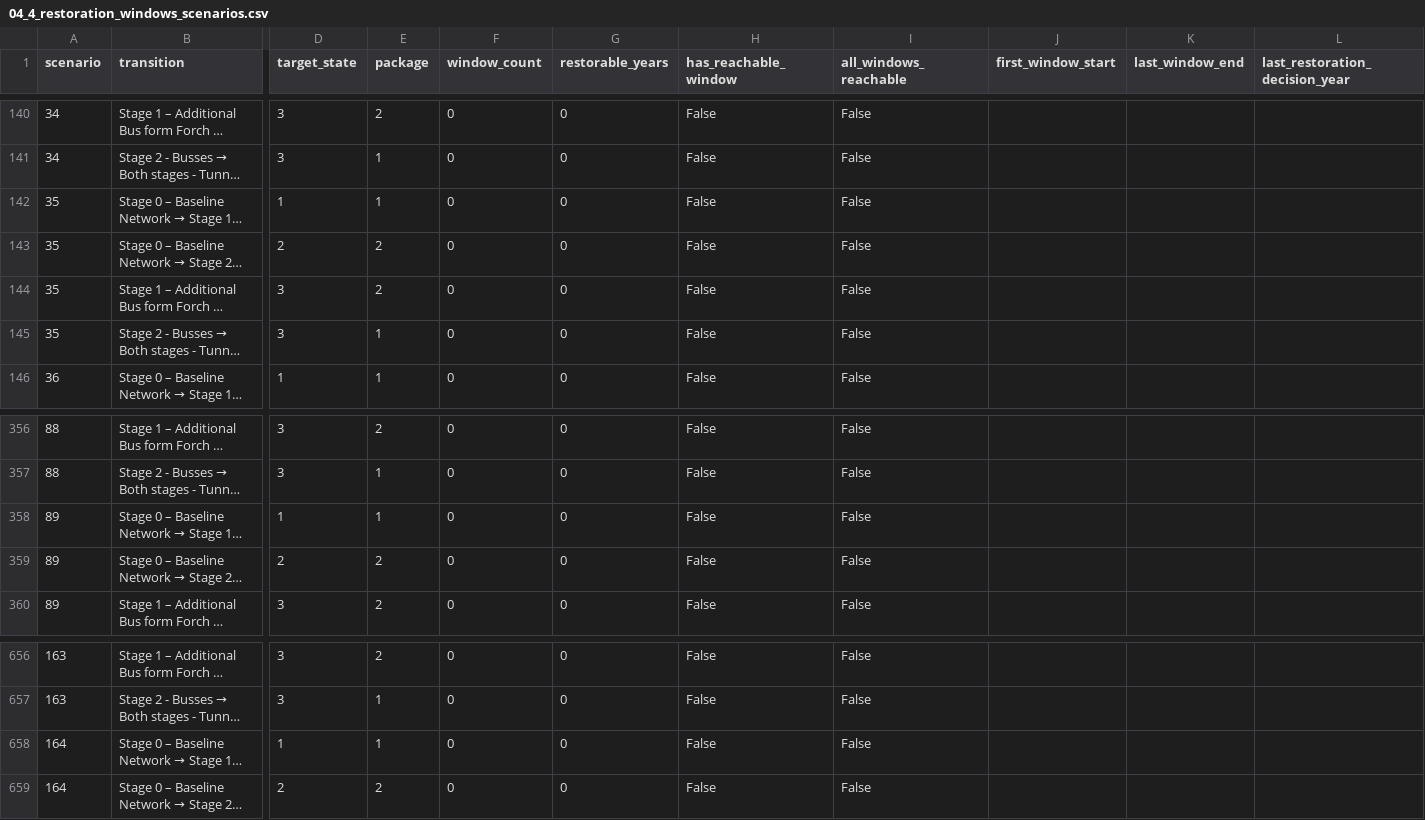
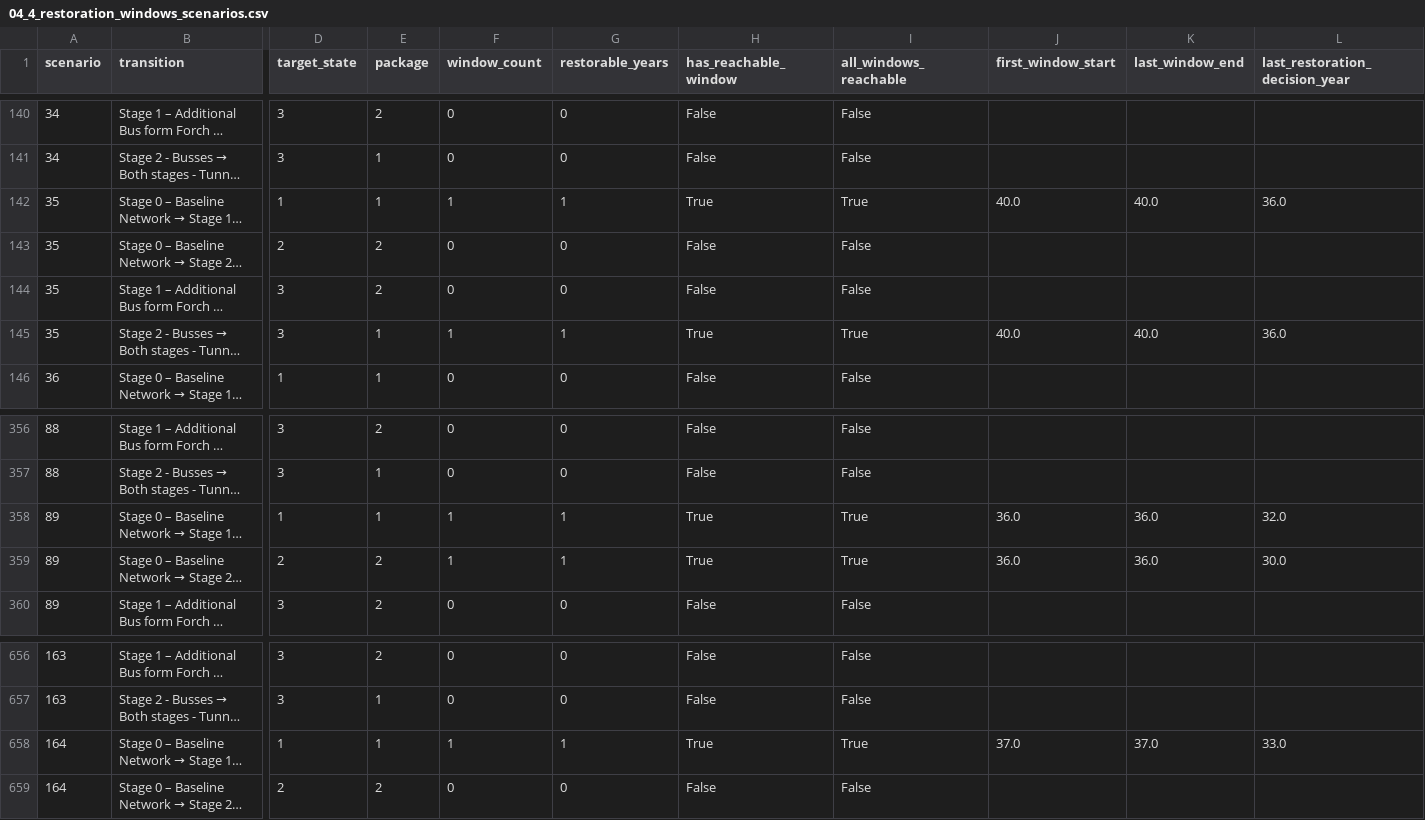
Before and after one commit to evmu2/IP-HS26-MehrSpur-CaseStudy-IP, a CSV file: results/04_adaptive_planning/04_4_restoration_windows_scenarios.csv, drawn as a sheet; only a part is shown, gaps mark what is left out; long unchanged cells end in …; the diff covers the shown part only; the diff names each change by its address in the sheet, - before the commit and + after, or states it on an @@ line.

```diff
--- a/results/04_adaptive_planning/04_4_restoration_windows_scenarios.csv
+++ b/results/04_adaptive_planning/04_4_restoration_windows_scenarios.csv
-F142 (window_count): 0
+F142 (window_count): 1
-G142 (restorable_years): 0
+G142 (restorable_years): 1
-H142 (has_reachable_window): False
+H142 (has_reachable_window): True
-I142 (all_windows_reachable): False
+I142 (all_windows_reachable): True
-J142 (first_window_start): (empty)
+J142 (first_window_start): 40.0
-K142 (last_window_end): (empty)
+K142 (last_window_end): 40.0
-L142 (last_restoration_decision_year): (empty)
+L142 (last_restoration_decision_year): 36.0
-F145 (window_count): 0
+F145 (window_count): 1
-G145 (restorable_years): 0
+G145 (restorable_years): 1
-H145 (has_reachable_window): False
+H145 (has_reachable_window): True
-I145 (all_windows_reachable): False
+I145 (all_windows_reachable): True
-J145 (first_window_start): (empty)
+J145 (first_window_start): 40.0
-K145 (last_window_end): (empty)
+K145 (last_window_end): 40.0
-L145 (last_restoration_decision_year): (empty)
+L145 (last_restoration_decision_year): 36.0
-F358:F359 (window_count): 0
+F358:F359 (window_count): 1
-G358:G359 (restorable_years): 0
+G358:G359 (restorable_years): 1
-H358:H359 (has_reachable_window): False
+H358:H359 (has_reachable_window): True
-I358:I359 (all_windows_reachable): False
+I358:I359 (all_windows_reachable): True
-J358:J359 (first_window_start): (empty)
+J358:J359 (first_window_start): 36.0
-K358:K359 (last_window_end): (empty)
+K358:K359 (last_window_end): 36.0
-L358 (last_restoration_decision_year): (empty)
+L358 (last_restoration_decision_year): 32.0
-L359 (last_restoration_decision_year): (empty)
+L359 (last_restoration_decision_year): 30.0
-F658 (window_count): 0
+F658 (window_count): 1
-G658 (restorable_years): 0
+G658 (restorable_years): 1
-H658 (has_reachable_window): False
+H658 (has_reachable_window): True
-I658 (all_windows_reachable): False
+I658 (all_windows_reachable): True
-J658 (first_window_start): (empty)
+J658 (first_window_start): 37.0
-K658 (last_window_end): (empty)
+K658 (last_window_end): 37.0
-L658 (last_restoration_decision_year): (empty)
+L658 (last_restoration_decision_year): 33.0
```
Also changed, not shown: 14 edited cells elsewhere in this file, results/04_adaptive_planning/04_4_restoration_windows_intervals.csv, results/04_adaptive_planning/04_requirement_failure_scenarios.csv, 47 other files.
